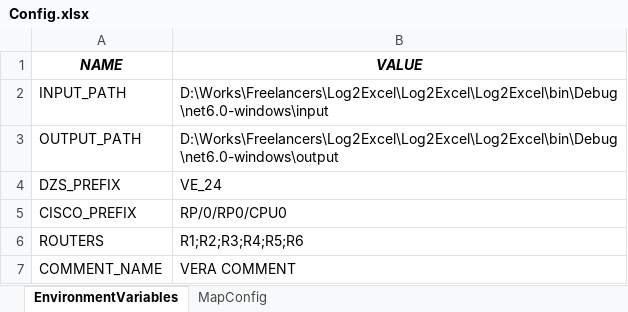
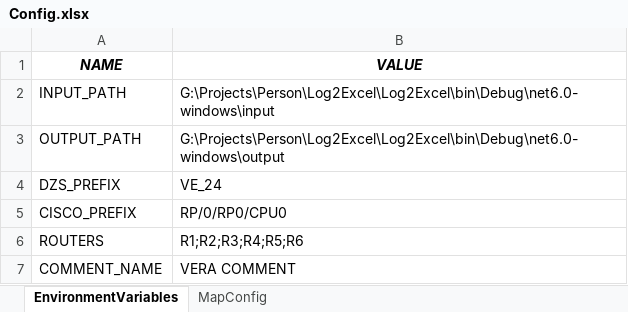
Before and after one commit to quangpv598/Log2Excel, an Excel workbook: Log2Excel/Config.xlsx, sheet EnvironmentVariables, drawn as a sheet; values as stored, in another font and other column widths than the file's, no borders; the diff names each change by its address in the sheet, - before the commit and + after, or states it on an @@ line.

Commit message:
Update export excel

```diff
--- a/Log2Excel/Config.xlsx (sheet EnvironmentVariables)
+++ b/Log2Excel/Config.xlsx (sheet EnvironmentVariables)
-B2 (VALUE): D:\Works\Freelancers\Log2Excel\Log2Excel\Log2Excel\bin\Debug\net6.0-windows\input
+B2 (VALUE): G:\Projects\Person\Log2Excel\Log2Excel\bin\Debug\net6.0-windows\input
-B3 (VALUE): D:\Works\Freelancers\Log2Excel\Log2Excel\Log2Excel\bin\Debug\net6.0-windows\output
+B3 (VALUE): G:\Projects\Person\Log2Excel\Log2Excel\bin\Debug\net6.0-windows\output
```
Also changed, not shown: 2 other files.
